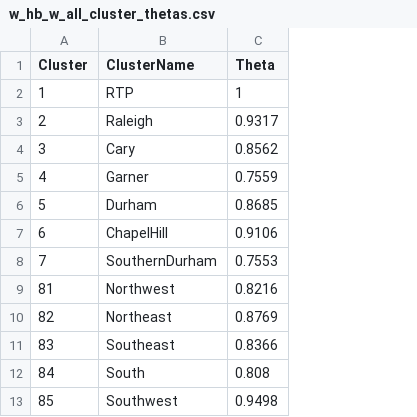
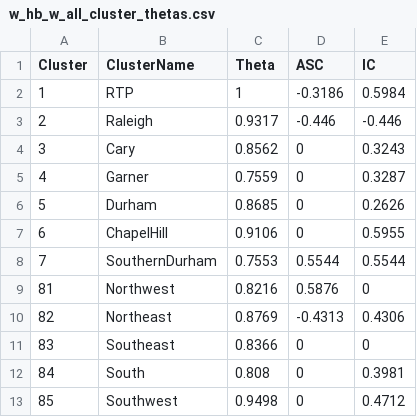
Before and after one commit to Triangle-Modeling-and-Analytics/TRMG2, a CSV file: master/resident/dc/w_hb_w_all_cluster_thetas.csv, drawn as a sheet; the diff names each change by its address in the sheet, - before the commit and + after, or states it on an @@ line.

Commit message:
Convert NestedDC class to use a DC approach for cluster choice

```diff
--- a/master/resident/dc/w_hb_w_all_cluster_thetas.csv
+++ b/master/resident/dc/w_hb_w_all_cluster_thetas.csv
+column D (ASC), rows 2-13: -0.3186 | -0.446 | 0 | 0 | 0 | 0 | 0.5544 | 0.5876 | -0.4313 | 0 | 0 | 0
+column E (IC), rows 2-13: 0.5984 | -0.446 | 0.3243 | 0.3287 | 0.2626 | 0.5955 | 0.5544 | 0 | 0.4306 | 0 | 0.3981 | 0.4712
```
Also changed, not shown: 2 other files.
